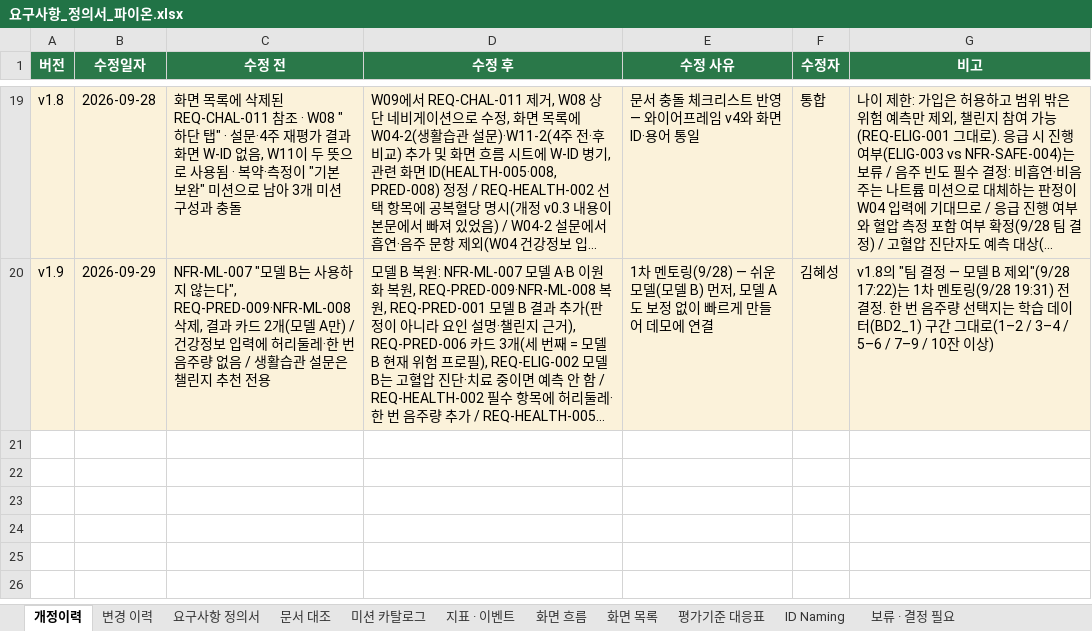
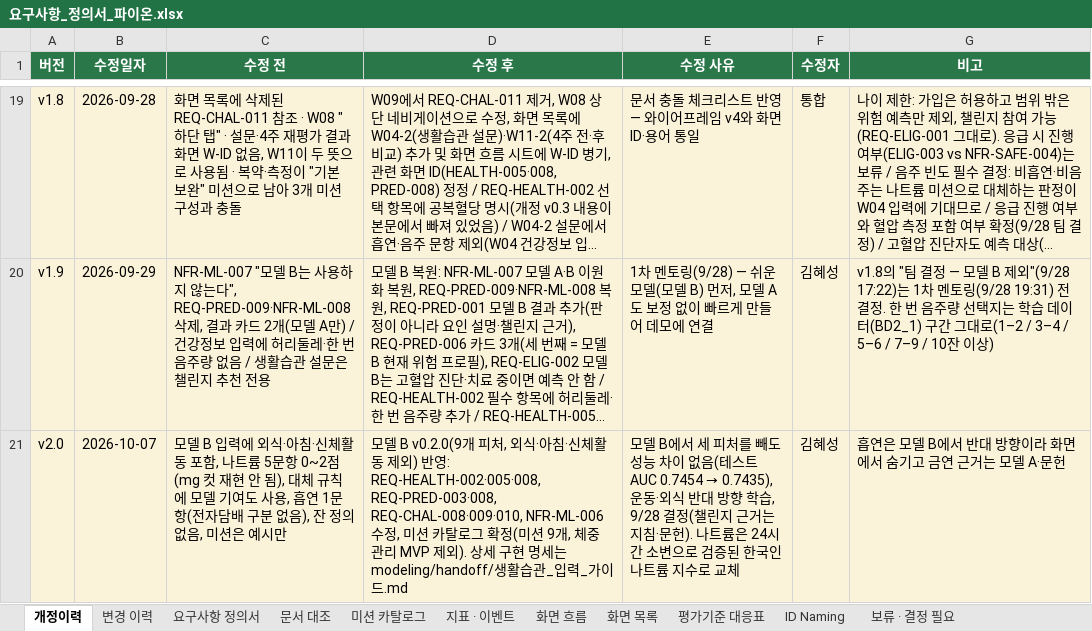
Before and after one commit to AI-HealthCare-06/AH_06_03, an Excel workbook: docs/요구사항_정의서_파이온.xlsx, sheet 개정이력, drawn as a sheet; only a part is shown, gaps mark what is left out; long unchanged cells end in …; values as stored, in another font and other column widths than the file's, no borders; the diff names each change by its address in the sheet, - before the commit and + after, or states it on an @@ line.

```diff
--- a/docs/요구사항_정의서_파이온.xlsx (sheet 개정이력)
+++ b/docs/요구사항_정의서_파이온.xlsx (sheet 개정이력)
+row 21: v2.0 | 2026-10-07 | 모델 B 입력에 외식·아침·신체활동 포함, 나트륨 5문항 0~2점(mg 컷 재현 안 됨), 대체 규칙에 모델 기여도 사용, 흡연 1문항(전자담배 구분 없음), 잔 정의 없음, 미션은 예시만 | 모델 B v0.2.0(9개 피처, 외식·아침·신체활동 제외) 반영: REQ-HEALTH-002·005·008, REQ-PRED-003·008, REQ-CHAL-008·009·010, NFR-ML-006 수정, 미션 카탈로그 확정(미션 9개, 체중 관리 MVP 제외). 상세 구현 명세는 modeling/handoff/생활습관_입력_가이드.md | 모델 B에서 세 피처를 빼도 성능 차이 없음(테스트 AUC 0.7454 → 0.7435), 운동·외식 반대 방향 학습, 9/28 결정(챌린지 근거는 지침·문헌). 나트륨은 24시간 소변으로 검증된 한국인 나트륨 지수로 교체 | 김혜성 | 흡연은 모델 B에서 반대 방향이라 화면에서 숨기고 금연 근거는 모델 A·문헌
```
Also changed, not shown: sheet 변경 이력, sheet 미션 카탈로그, sheet 요구사항 정의서.
